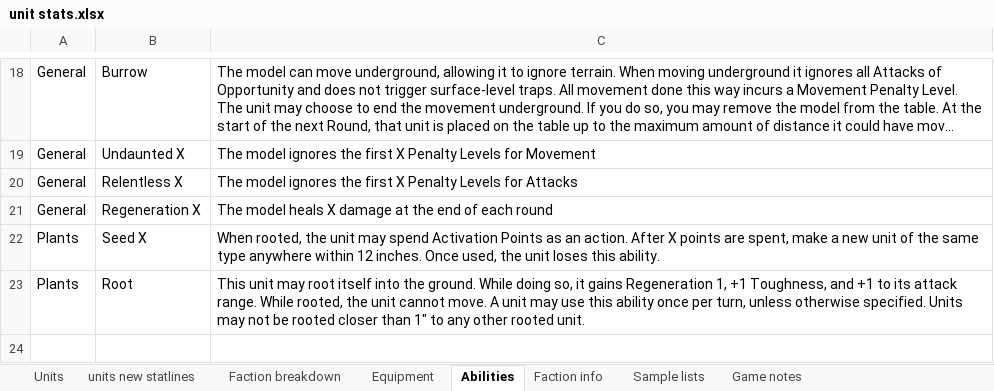
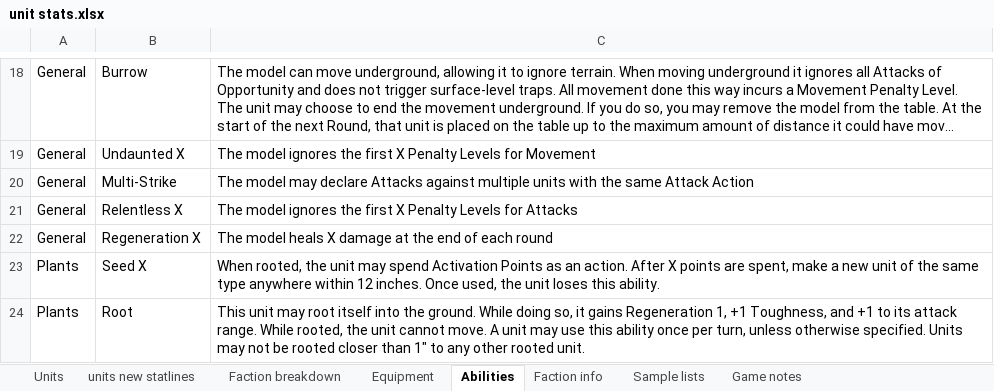
Before and after one commit to NickDMansfield/wargame-tables, an Excel workbook: unit stats.xlsx, sheet Abilities, drawn as a sheet; only a part is shown, gaps mark what is left out; long unchanged cells end in …; values as stored, in another font and other column widths than the file's, no borders; the diff names each change by its address in the sheet, - before the commit and + after, or states it on an @@ line.

```diff
--- a/unit stats.xlsx (sheet Abilities)
+++ b/unit stats.xlsx (sheet Abilities)
+row 20: General | Multi-Strike | The model may declare Attacks against multiple units with the same Attack Action
```
Also changed, not shown: sheet units new statlines, sheet Faction info.
